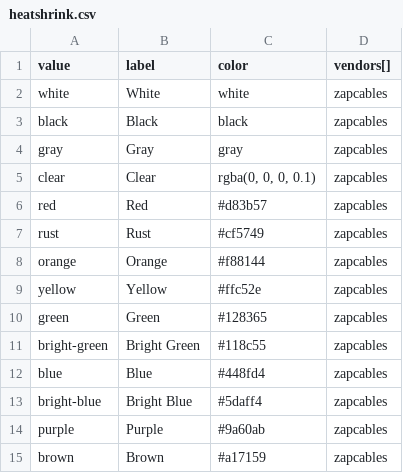
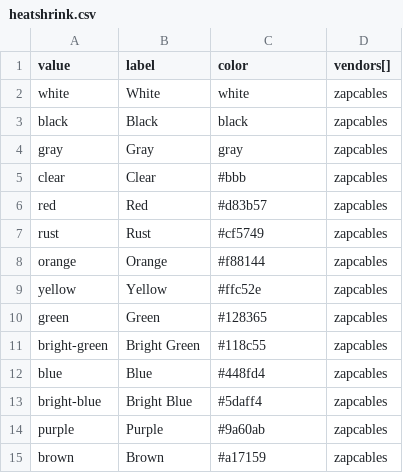
Before and after one commit to Toofifty/make-cable, a CSV file: src/data/parts/heatshrink.csv, drawn as a sheet.

```diff
--- a/src/data/parts/heatshrink.csv
+++ b/src/data/parts/heatshrink.csv
@@ -4,3 +4,3 @@ black,Black,black,zapcables
 gray,Gray,gray,zapcables
-clear,Clear,"rgba(0, 0, 0, 0.1)",zapcables
+clear,Clear,#bbb,zapcables
 red,Red,#d83b57,zapcables
```
Also changed, not shown: src/data/vendors.csv, 10 other files.
